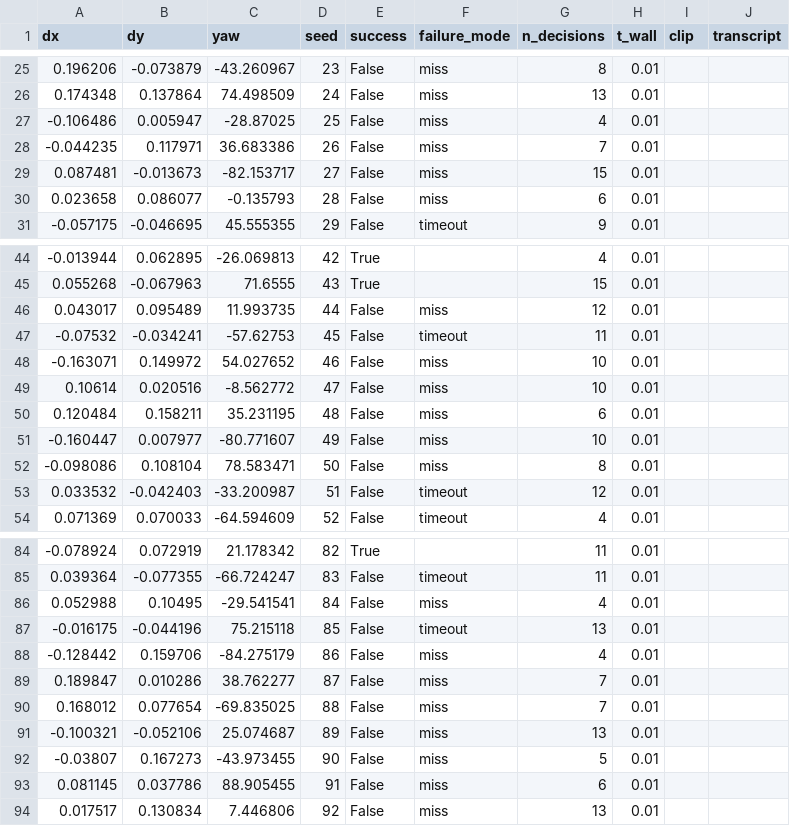
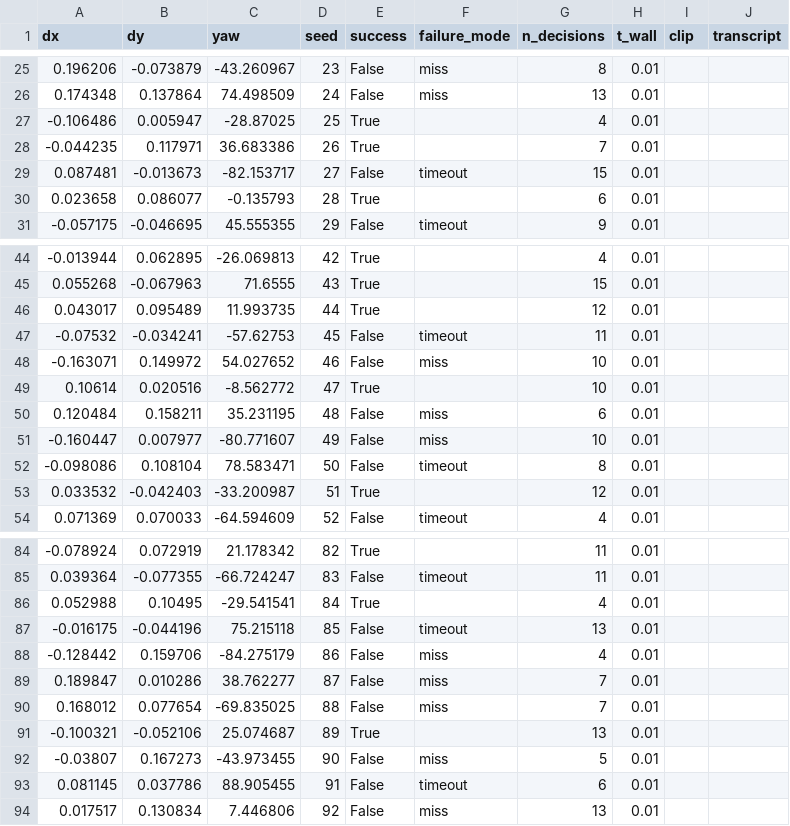
Before and after one commit to Ice-Citron/Matrix-Lab, a CSV file: results/fake_deploy.csv, drawn as a sheet; only a part is shown, gaps mark what is left out; the diff covers the shown part only.

Commit message:
runner: widen fake success region to |dx|,|dy|<0.12, |yaw|<45

```diff
--- a/results/fake_deploy.csv
+++ b/results/fake_deploy.csv
@@ -26,6 +26,6 @@ dx,dy,yaw,seed,success,failure_mode,n_decisions,t_wall,clip,transcript
 0.174348,0.137864,74.498509,24,False,miss,13,0.01,,
--0.106486,0.005947,-28.87025,25,False,miss,4,0.01,,
--0.044235,0.117971,36.683386,26,False,miss,7,0.01,,
-0.087481,-0.013673,-82.153717,27,False,miss,15,0.01,,
-0.023658,0.086077,-0.135793,28,False,miss,6,0.01,,
+-0.106486,0.005947,-28.87025,25,True,,4,0.01,,
+-0.044235,0.117971,36.683386,26,True,,7,0.01,,
+0.087481,-0.013673,-82.153717,27,False,timeout,15,0.01,,
+0.023658,0.086077,-0.135793,28,True,,6,0.01,,
 -0.057175,-0.046695,45.555355,29,False,timeout,9,0.01,,
@@ -45,10 +45,10 @@ dx,dy,yaw,seed,success,failure_mode,n_decisions,t_wall,clip,transcript
 0.055268,-0.067963,71.6555,43,True,,15,0.01,,
-0.043017,0.095489,11.993735,44,False,miss,12,0.01,,
+0.043017,0.095489,11.993735,44,True,,12,0.01,,
 -0.07532,-0.034241,-57.62753,45,False,timeout,11,0.01,,
 -0.163071,0.149972,54.027652,46,False,miss,10,0.01,,
-0.10614,0.020516,-8.562772,47,False,miss,10,0.01,,
+0.10614,0.020516,-8.562772,47,True,,10,0.01,,
 0.120484,0.158211,35.231195,48,False,miss,6,0.01,,
 -0.160447,0.007977,-80.771607,49,False,miss,10,0.01,,
--0.098086,0.108104,78.583471,50,False,miss,8,0.01,,
-0.033532,-0.042403,-33.200987,51,False,timeout,12,0.01,,
+-0.098086,0.108104,78.583471,50,False,timeout,8,0.01,,
+0.033532,-0.042403,-33.200987,51,True,,12,0.01,,
 0.071369,0.070033,-64.594609,52,False,timeout,4,0.01,,
@@ -85,3 +85,3 @@ dx,dy,yaw,seed,success,failure_mode,n_decisions,t_wall,clip,transcript
 0.039364,-0.077355,-66.724247,83,False,timeout,11,0.01,,
-0.052988,0.10495,-29.541541,84,False,miss,4,0.01,,
+0.052988,0.10495,-29.541541,84,True,,4,0.01,,
 -0.016175,-0.044196,75.215118,85,False,timeout,13,0.01,,
@@ -90,5 +90,5 @@ dx,dy,yaw,seed,success,failure_mode,n_decisions,t_wall,clip,transcript
 0.168012,0.077654,-69.835025,88,False,miss,7,0.01,,
--0.100321,-0.052106,25.074687,89,False,miss,13,0.01,,
+-0.100321,-0.052106,25.074687,89,True,,13,0.01,,
 -0.03807,0.167273,-43.973455,90,False,miss,5,0.01,,
-0.081145,0.037786,88.905455,91,False,miss,6,0.01,,
+0.081145,0.037786,88.905455,91,False,timeout,6,0.01,,
 0.017517,0.130834,7.446806,92,False,miss,13,0.01,,
```
Also changed, not shown: 16 edited cells elsewhere in this file, 2 other files.
